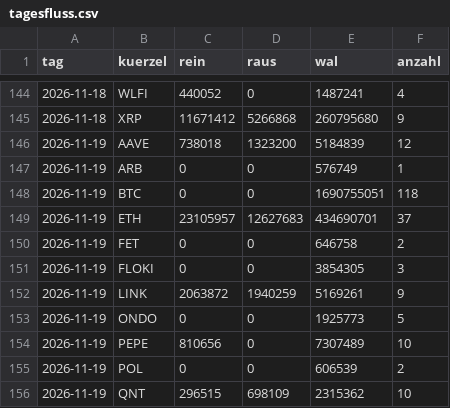
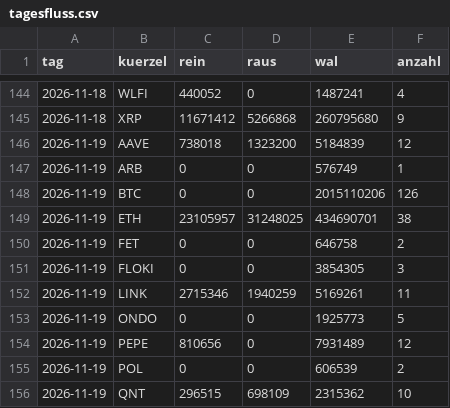
Before and after one commit to tobzwil89/insider, a CSV file: daten/wale/tagesfluss.csv, drawn as a sheet; only a part is shown, gaps mark what is left out.

```diff
--- a/daten/wale/tagesfluss.csv
+++ b/daten/wale/tagesfluss.csv
@@ -147,9 +147,9 @@ tag,kuerzel,rein,raus,wal,anzahl
 2026-11-19,ARB,0,0,576749,1
-2026-11-19,BTC,0,0,1690755051,118
-2026-11-19,ETH,23105957,12627683,434690701,37
+2026-11-19,BTC,0,0,2015110206,126
+2026-11-19,ETH,23105957,31248025,434690701,38
 2026-11-19,FET,0,0,646758,2
 2026-11-19,FLOKI,0,0,3854305,3
-2026-11-19,LINK,2063872,1940259,5169261,9
+2026-11-19,LINK,2715346,1940259,5169261,11
 2026-11-19,ONDO,0,0,1925773,5
-2026-11-19,PEPE,810656,0,7307489,10
+2026-11-19,PEPE,810656,0,7931489,12
 2026-11-19,POL,0,0,606539,2
```
Also changed, not shown: daten/wale/memecoins.csv, 2 other files.
